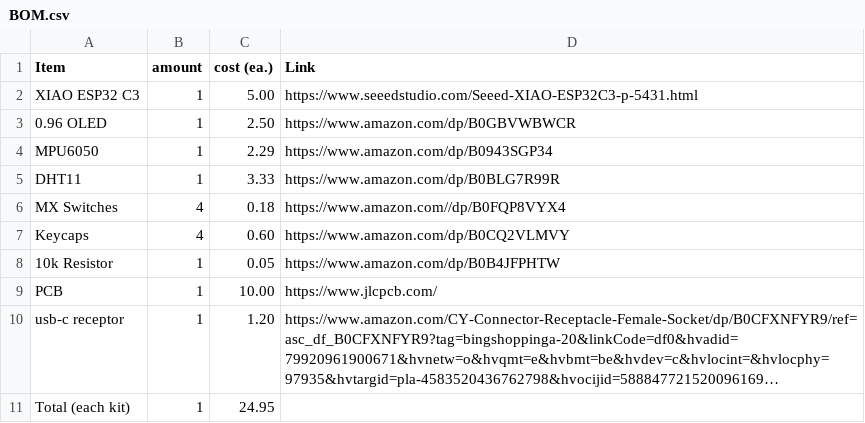
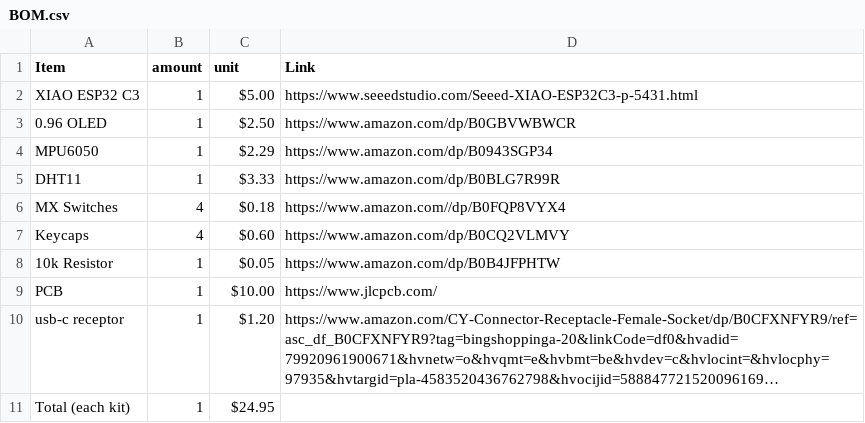
Before and after one commit to natures-bongus-time/starbie, a CSV file: BOM.csv, drawn as a sheet; long unchanged cells end in …; the diff names each change by its address in the sheet, - before the commit and + after, or states it on an @@ line.

Commit message:
Revise BOM.csv to include unit and format changes
Updated BOM format to include unit prices and improved header.

```diff
--- a/BOM.csv
+++ b/BOM.csv
-C1: cost (ea.)
+C1: unit
-C2 (unit): 5.00
+C2 (unit): $5.00
-C3 (unit): 2.50
+C3 (unit): $2.50
-C4 (unit): 2.29
+C4 (unit): $2.29
-C5 (unit): 3.33
+C5 (unit): $3.33
-C6 (unit): 0.18
+C6 (unit): $0.18
-C7 (unit): 0.60
+C7 (unit): $0.60
-C8 (unit): 0.05
+C8 (unit): $0.05
-C9 (unit): 10.00
+C9 (unit): $10.00
-C10 (unit): 1.20
+C10 (unit): $1.20
-C11 (unit): 24.95
+C11 (unit): $24.95
```
